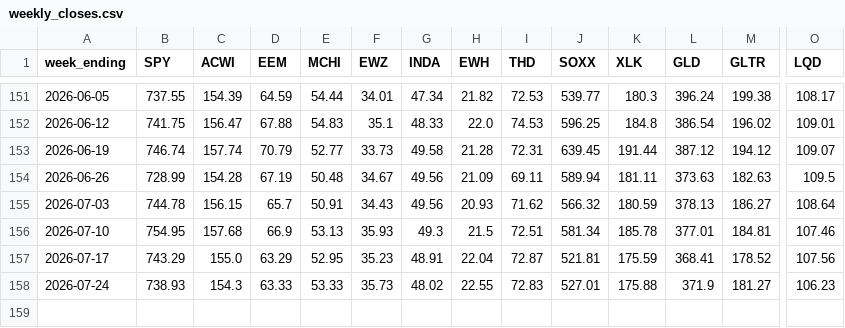
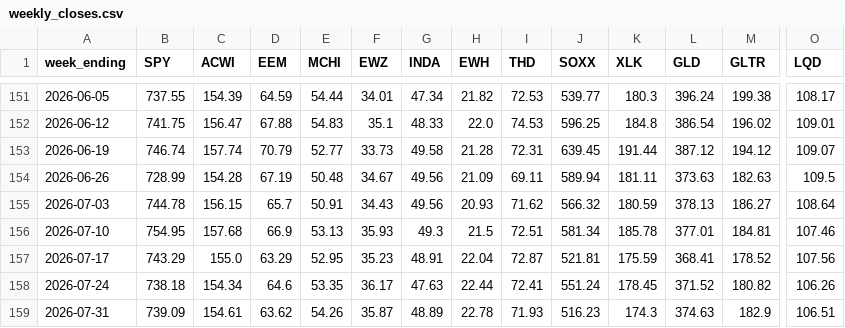
Before and after one commit to 8wy88kzpj9-pixel/hull-price-pipeline, a CSV file: data/weekly_closes.csv, drawn as a sheet; only a part is shown, gaps mark what is left out; rows hold the shown columns only; the diff covers the shown part only; the diff names each change by its address in the sheet, - before the commit and + after, or states it on an @@ line.

```diff
--- a/data/weekly_closes.csv
+++ b/data/weekly_closes.csv
-B158 (SPY): 738.93
+B158 (SPY): 738.18
-C158 (ACWI): 154.3
+C158 (ACWI): 154.34
-D158 (EEM): 63.33
+D158 (EEM): 64.6
-E158 (MCHI): 53.33
+E158 (MCHI): 53.35
-F158 (EWZ): 35.73
+F158 (EWZ): 36.17
-G158 (INDA): 48.02
+G158 (INDA): 47.63
-H158 (EWH): 22.55
+H158 (EWH): 22.44
-I158 (THD): 72.83
+I158 (THD): 72.41
-J158 (SOXX): 527.01
+J158 (SOXX): 551.24
-K158 (XLK): 175.88
+K158 (XLK): 178.45
-L158 (GLD): 371.9
+L158 (GLD): 371.52
-M158 (GLTR): 181.27
+M158 (GLTR): 180.82
-O158 (LQD): 106.23
+O158 (LQD): 106.26
+row 159: 2026-07-31 | 739.09 | 154.61 | 63.62 | 54.26 | 35.87 | 48.89 | 22.78 | 71.93 | 516.23 | 174.3 | 374.63 | 182.9 | 106.51
```
Also changed, not shown: 16 edited cells elsewhere in this file, data/hull_weekly.csv, 1 other file.
